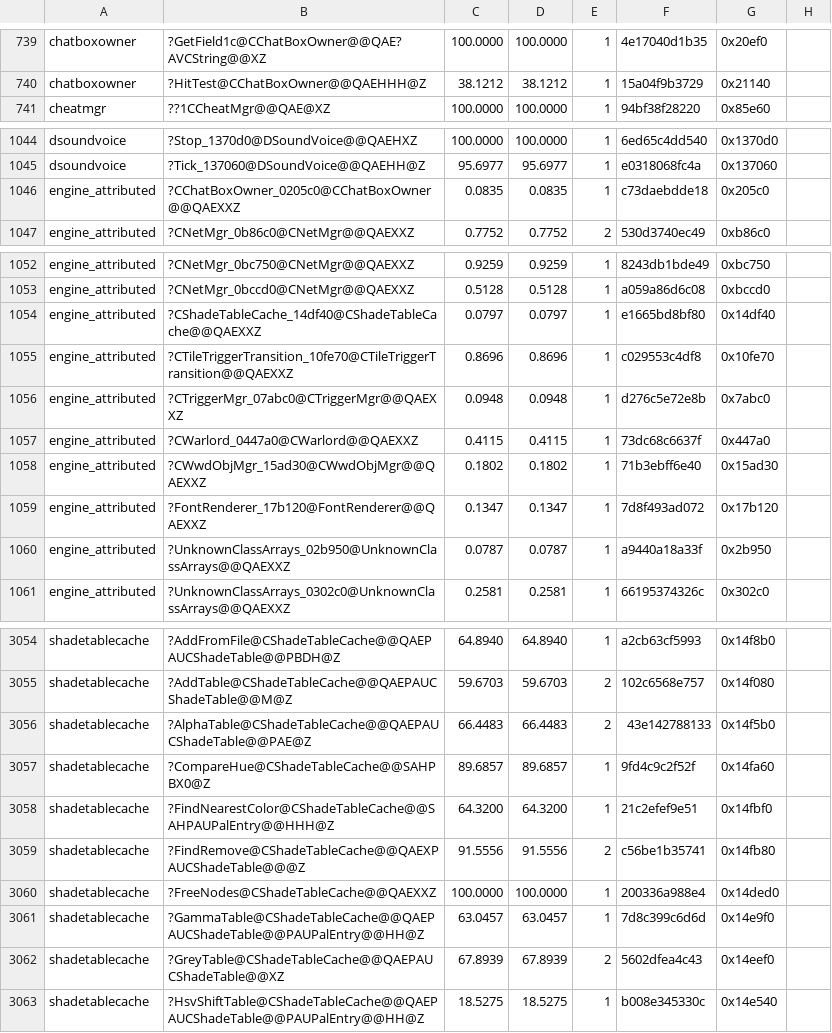
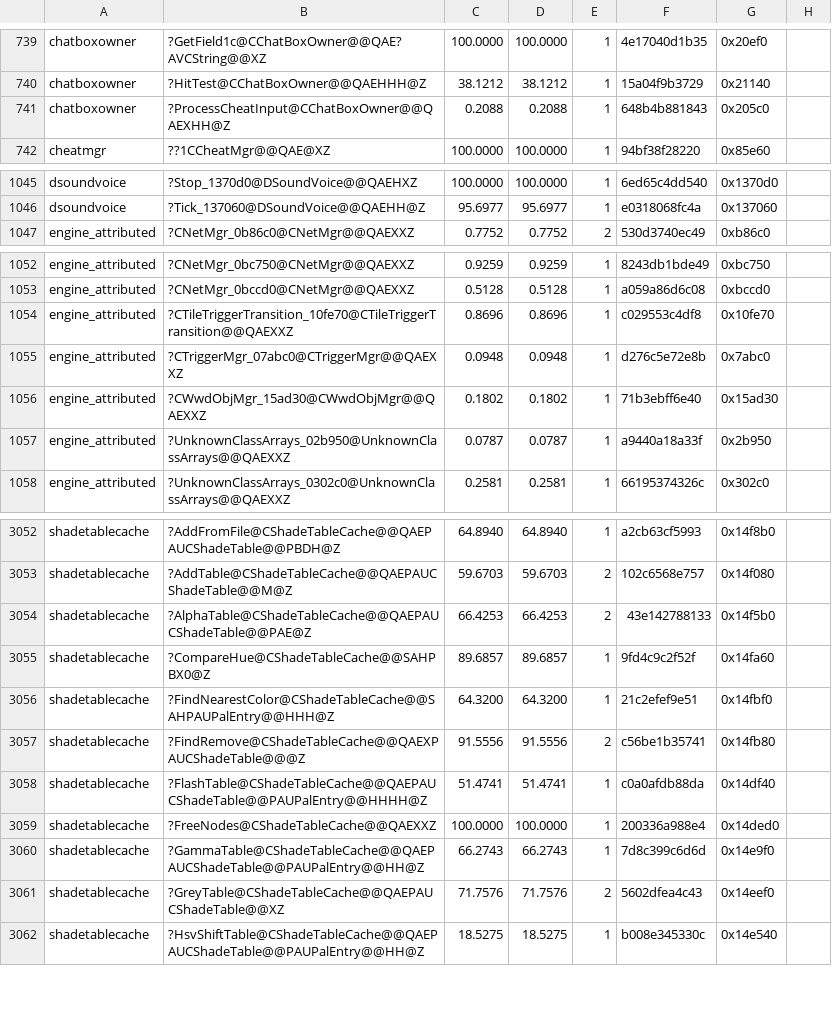
Before and after one commit to sushi-shi/gruntz-decomp, a TSV file: config/match_baseline.tsv, drawn as a sheet; only a part is shown, gaps mark what is left out; the diff covers the shown part only.

```diff
--- a/config/match_baseline.tsv
+++ b/config/match_baseline.tsv
@@ -740,2 +740,3 @@ chatboxowner	?GetField1c@CChatBoxOwner@@QAE?AVCString@@XZ	100.0000	100.0000	1	4e
 chatboxowner	?HitTest@CChatBoxOwner@@QAEHHH@Z	38.1212	38.1212	1	15a04f9b3729	0x21140
+chatboxowner	?ProcessCheatInput@CChatBoxOwner@@QAEXHH@Z	0.2088	0.2088	1	648b4b881843	0x205c0
 cheatmgr	??1CCheatMgr@@QAE@XZ	100.0000	100.0000	1	94bf38f28220	0x85e60
@@ -1045,3 +1046,2 @@ dsoundvoice	?Stop_1370d0@DSoundVoice@@QAEHXZ	100.0000	100.0000	1	6ed65c4dd540	0x
 dsoundvoice	?Tick_137060@DSoundVoice@@QAEHH@Z	95.6977	95.6977	1	e0318068fc4a	0x137060
-engine_attributed	?CChatBoxOwner_0205c0@CChatBoxOwner@@QAEXXZ	0.0835	0.0835	1	c73daebdde18	0x205c0
 engine_attributed	?CNetMgr_0b86c0@CNetMgr@@QAEXXZ	0.7752	0.7752	2	530d3740ec49	0xb86c0
@@ -1053,8 +1053,5 @@ engine_attributed	?CNetMgr_0bc750@CNetMgr@@QAEXXZ	0.9259	0.9259	1	8243db1bde49	0
 engine_attributed	?CNetMgr_0bccd0@CNetMgr@@QAEXXZ	0.5128	0.5128	1	a059a86d6c08	0xbccd0
-engine_attributed	?CShadeTableCache_14df40@CShadeTableCache@@QAEXXZ	0.0797	0.0797	1	e1665bd8bf80	0x14df40
 engine_attributed	?CTileTriggerTransition_10fe70@CTileTriggerTransition@@QAEXXZ	0.8696	0.8696	1	c029553c4df8	0x10fe70
 engine_attributed	?CTriggerMgr_07abc0@CTriggerMgr@@QAEXXZ	0.0948	0.0948	1	d276c5e72e8b	0x7abc0
-engine_attributed	?CWarlord_0447a0@CWarlord@@QAEXXZ	0.4115	0.4115	1	73dc68c6637f	0x447a0
 engine_attributed	?CWwdObjMgr_15ad30@CWwdObjMgr@@QAEXXZ	0.1802	0.1802	1	71b3ebff6e40	0x15ad30
-engine_attributed	?FontRenderer_17b120@FontRenderer@@QAEXXZ	0.1347	0.1347	1	7d8f493ad072	0x17b120
 engine_attributed	?UnknownClassArrays_02b950@UnknownClassArrays@@QAEXXZ	0.0787	0.0787	1	a9440a18a33f	0x2b950
@@ -3055,3 +3053,3 @@ shadetablecache	?AddFromFile@CShadeTableCache@@QAEPAUCShadeTable@@PBDH@Z	64.8940
 shadetablecache	?AddTable@CShadeTableCache@@QAEPAUCShadeTable@@M@Z	59.6703	59.6703	2	102c6568e757	0x14f080
-shadetablecache	?AlphaTable@CShadeTableCache@@QAEPAUCShadeTable@@PAE@Z	66.4483	66.4483	2	43e142788133	0x14f5b0
+shadetablecache	?AlphaTable@CShadeTableCache@@QAEPAUCShadeTable@@PAE@Z	66.4253	66.4253	2	43e142788133	0x14f5b0
 shadetablecache	?CompareHue@CShadeTableCache@@SAHPBX0@Z	89.6857	89.6857	1	9fd4c9c2f52f	0x14fa60
@@ -3059,5 +3057,6 @@ shadetablecache	?FindNearestColor@CShadeTableCache@@SAHPAUPalEntry@@HHH@Z	64.320
 shadetablecache	?FindRemove@CShadeTableCache@@QAEXPAUCShadeTable@@@Z	91.5556	91.5556	2	c56be1b35741	0x14fb80
+shadetablecache	?FlashTable@CShadeTableCache@@QAEPAUCShadeTable@@PAUPalEntry@@HHHH@Z	51.4741	51.4741	1	c0a0afdb88da	0x14df40
 shadetablecache	?FreeNodes@CShadeTableCache@@QAEXXZ	100.0000	100.0000	1	200336a988e4	0x14ded0
-shadetablecache	?GammaTable@CShadeTableCache@@QAEPAUCShadeTable@@PAUPalEntry@@HH@Z	63.0457	63.0457	1	7d8c399c6d6d	0x14e9f0
-shadetablecache	?GreyTable@CShadeTableCache@@QAEPAUCShadeTable@@XZ	67.8939	67.8939	2	5602dfea4c43	0x14eef0
+shadetablecache	?GammaTable@CShadeTableCache@@QAEPAUCShadeTable@@PAUPalEntry@@HH@Z	66.2743	66.2743	1	7d8c399c6d6d	0x14e9f0
+shadetablecache	?GreyTable@CShadeTableCache@@QAEPAUCShadeTable@@XZ	71.7576	71.7576	2	5602dfea4c43	0x14eef0
 shadetablecache	?HsvShiftTable@CShadeTableCache@@QAEPAUCShadeTable@@PAUPalEntry@@HH@Z	18.5275	18.5275	1	b008e345330c	0x14e540
```
Also changed, not shown: 2 added rows and 5 edited cells elsewhere in this file, 10 other files.
